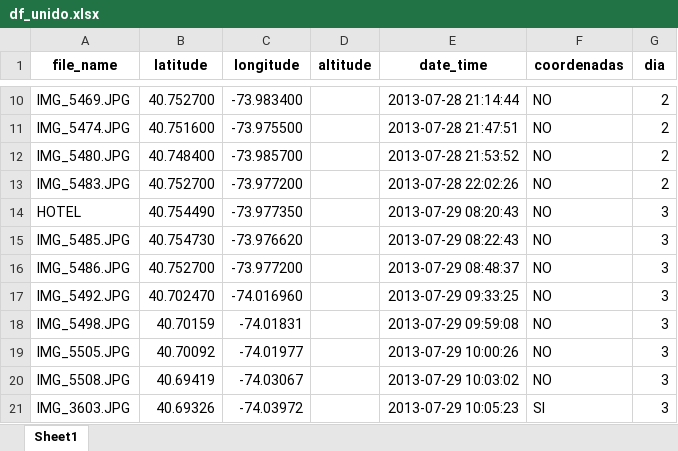
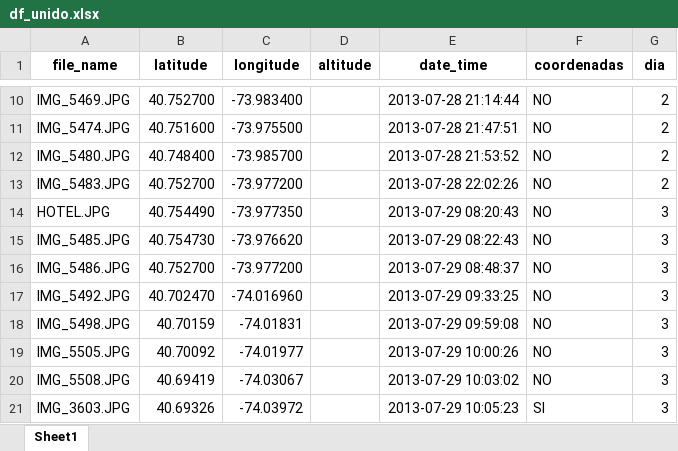
Before and after one commit to RubenMaestre/viaje_usa, an Excel workbook: data/df_unido.xlsx, sheet Sheet1, drawn as a sheet; only a part is shown, gaps mark what is left out; values as stored, in another font and other column widths than the file's, no borders; the diff names each change by its address in the sheet, - before the commit and + after, or states it on an @@ line.

```diff
--- a/data/df_unido.xlsx (sheet Sheet1)
+++ b/data/df_unido.xlsx (sheet Sheet1)
-A14 (file_name): HOTEL
+A14 (file_name): HOTEL.JPG
```
Also changed, not shown: 1 other file.
